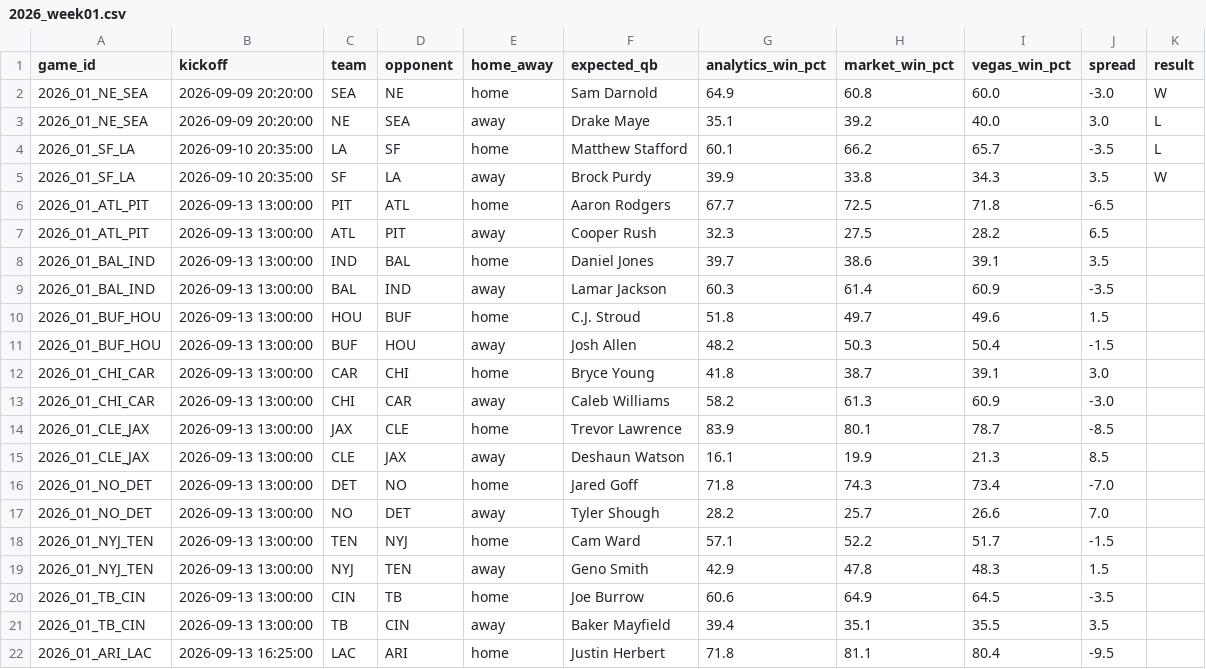
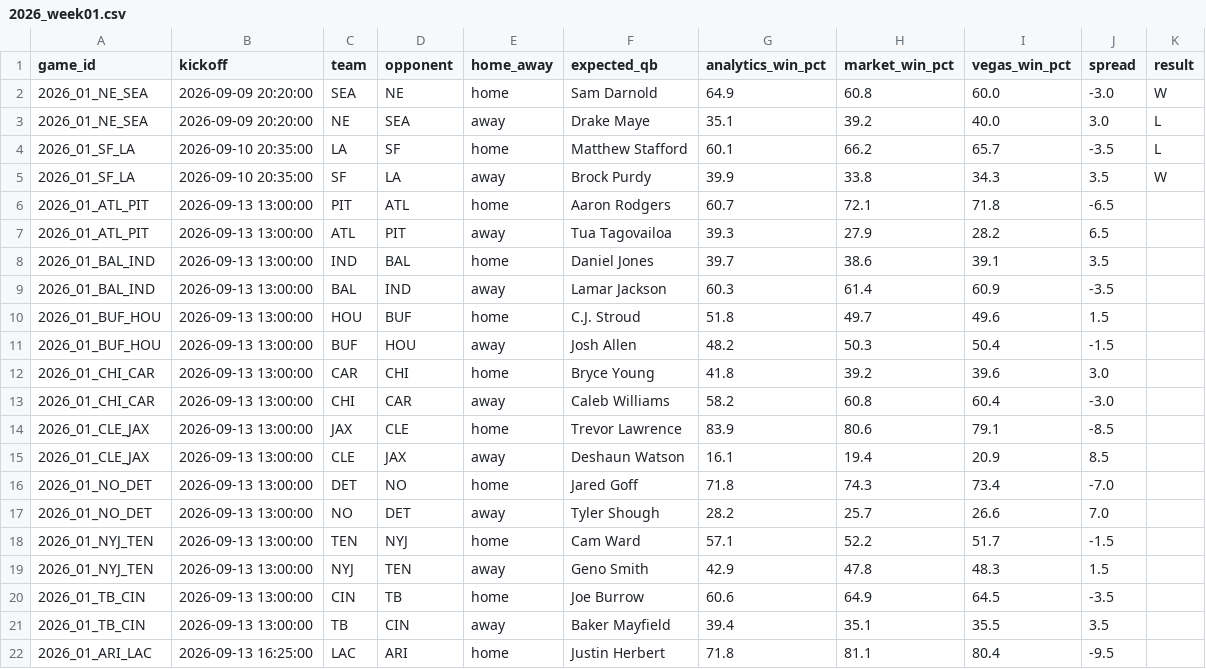
Before and after one commit to elanmuniz/NFL-predictor-site, a CSV file: data/2026_week01.csv, drawn as a sheet; only a part is shown.

Commit message:
2026 Week 1 update

```diff
--- a/data/2026_week01.csv
+++ b/data/2026_week01.csv
@@ -5,4 +5,4 @@ game_id,kickoff,team,opponent,home_away,expected_qb,analytics_win_pct,market_win
 2026_01_SF_LA,2026-09-10 20:35:00,SF,LA,away,Brock Purdy,39.9,33.8,34.3,3.5,W
-2026_01_ATL_PIT,2026-09-13 13:00:00,PIT,ATL,home,Aaron Rodgers,67.7,72.5,71.8,-6.5,
-2026_01_ATL_PIT,2026-09-13 13:00:00,ATL,PIT,away,Cooper Rush,32.3,27.5,28.2,6.5,
+2026_01_ATL_PIT,2026-09-13 13:00:00,PIT,ATL,home,Aaron Rodgers,60.7,72.1,71.8,-6.5,
+2026_01_ATL_PIT,2026-09-13 13:00:00,ATL,PIT,away,Tua Tagovailoa,39.3,27.9,28.2,6.5,
 2026_01_BAL_IND,2026-09-13 13:00:00,IND,BAL,home,Daniel Jones,39.7,38.6,39.1,3.5,
@@ -11,6 +11,6 @@ game_id,kickoff,team,opponent,home_away,expected_qb,analytics_win_pct,market_win
 2026_01_BUF_HOU,2026-09-13 13:00:00,BUF,HOU,away,Josh Allen,48.2,50.3,50.4,-1.5,
-2026_01_CHI_CAR,2026-09-13 13:00:00,CAR,CHI,home,Bryce Young,41.8,38.7,39.1,3.0,
-2026_01_CHI_CAR,2026-09-13 13:00:00,CHI,CAR,away,Caleb Williams,58.2,61.3,60.9,-3.0,
-2026_01_CLE_JAX,2026-09-13 13:00:00,JAX,CLE,home,Trevor Lawrence,83.9,80.1,78.7,-8.5,
-2026_01_CLE_JAX,2026-09-13 13:00:00,CLE,JAX,away,Deshaun Watson,16.1,19.9,21.3,8.5,
+2026_01_CHI_CAR,2026-09-13 13:00:00,CAR,CHI,home,Bryce Young,41.8,39.2,39.6,3.0,
+2026_01_CHI_CAR,2026-09-13 13:00:00,CHI,CAR,away,Caleb Williams,58.2,60.8,60.4,-3.0,
+2026_01_CLE_JAX,2026-09-13 13:00:00,JAX,CLE,home,Trevor Lawrence,83.9,80.6,79.1,-8.5,
+2026_01_CLE_JAX,2026-09-13 13:00:00,CLE,JAX,away,Deshaun Watson,16.1,19.4,20.9,8.5,
 2026_01_NO_DET,2026-09-13 13:00:00,DET,NO,home,Jared Goff,71.8,74.3,73.4,-7.0,
```
Also changed, not shown: data/2026_week01_alt_spreads.csv, data/2026_week01_fantasy.csv, 7 other files.
